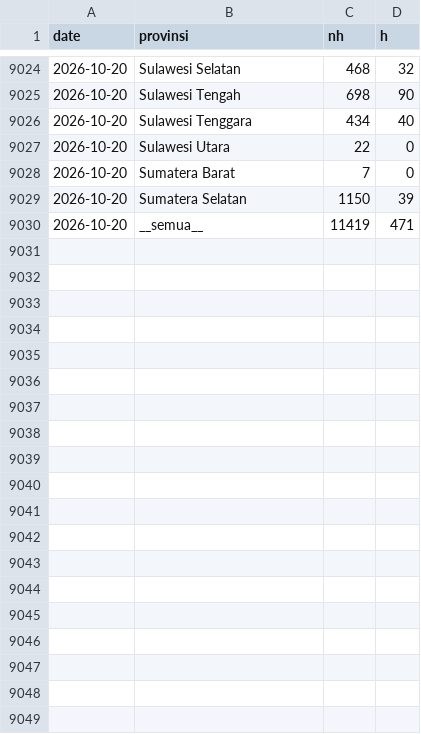
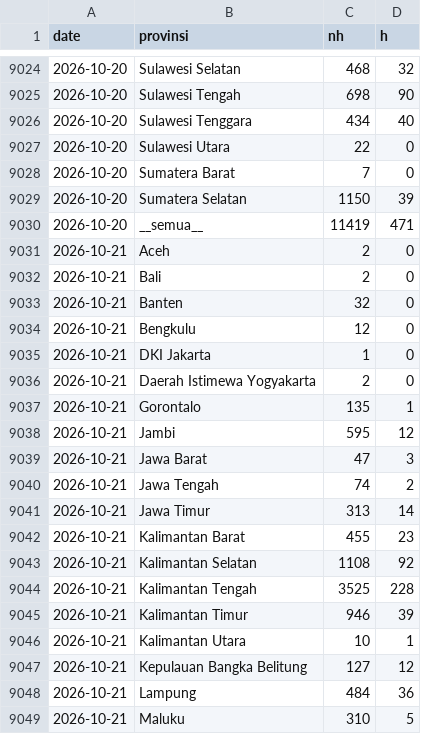
Before and after one commit to pujapr8/IDNFireEmissionWatch, a CSV file: data/archive/daily_2026.csv, drawn as a sheet; only a part is shown, gaps mark what is left out; the diff covers the shown part only; the diff names each change by its address in the sheet, - before the commit and + after, or states it on an @@ line.

```diff
--- a/data/archive/daily_2026.csv
+++ b/data/archive/daily_2026.csv
+row 9031: 2026-10-21 | Aceh | 2 | 0
+row 9032: 2026-10-21 | Bali | 2 | 0
+row 9033: 2026-10-21 | Banten | 32 | 0
+row 9034: 2026-10-21 | Bengkulu | 12 | 0
+row 9035: 2026-10-21 | DKI Jakarta | 1 | 0
+row 9036: 2026-10-21 | Daerah Istimewa Yogyakarta | 2 | 0
+row 9037: 2026-10-21 | Gorontalo | 135 | 1
+row 9038: 2026-10-21 | Jambi | 595 | 12
+row 9039: 2026-10-21 | Jawa Barat | 47 | 3
+row 9040: 2026-10-21 | Jawa Tengah | 74 | 2
+row 9041: 2026-10-21 | Jawa Timur | 313 | 14
+row 9042: 2026-10-21 | Kalimantan Barat | 455 | 23
+row 9043: 2026-10-21 | Kalimantan Selatan | 1108 | 92
+row 9044: 2026-10-21 | Kalimantan Tengah | 3525 | 228
+row 9045: 2026-10-21 | Kalimantan Timur | 946 | 39
+row 9046: 2026-10-21 | Kalimantan Utara | 10 | 1
+row 9047: 2026-10-21 | Kepulauan Bangka Belitung | 127 | 12
+row 9048: 2026-10-21 | Lampung | 484 | 36
+row 9049: 2026-10-21 | Maluku | 310 | 5
```
Also changed, not shown: 18 added rows elsewhere in this file, data/archive/ref_daily_2026.csv, 4 other files.
